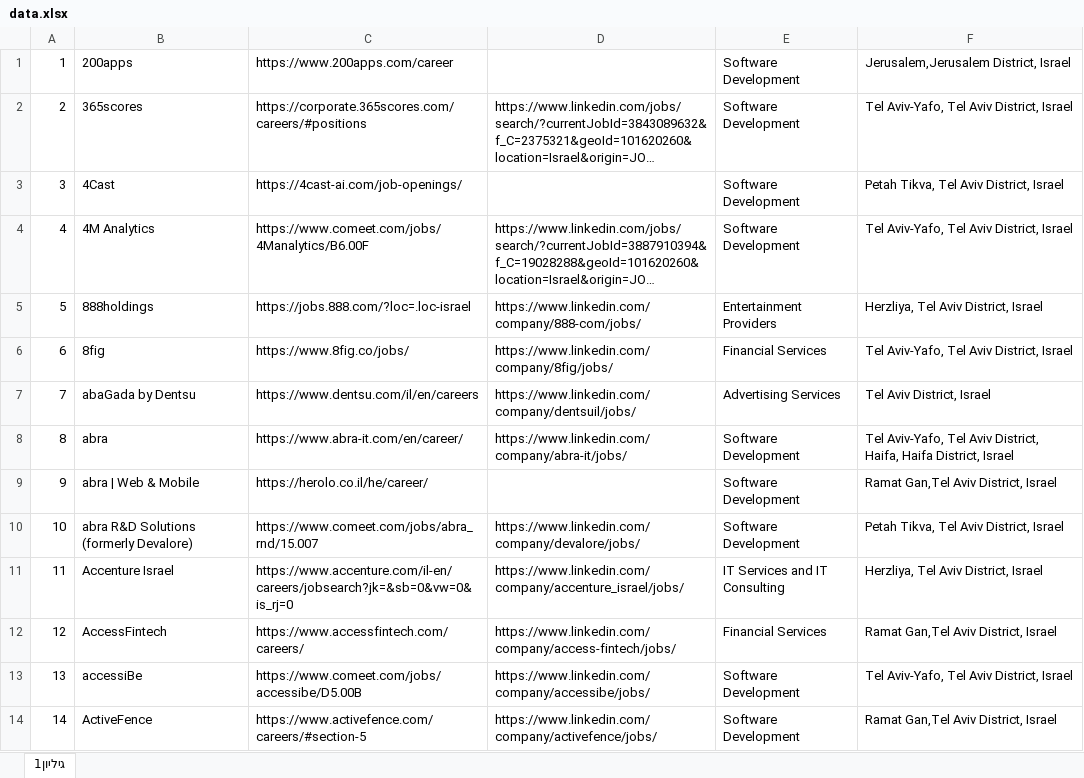
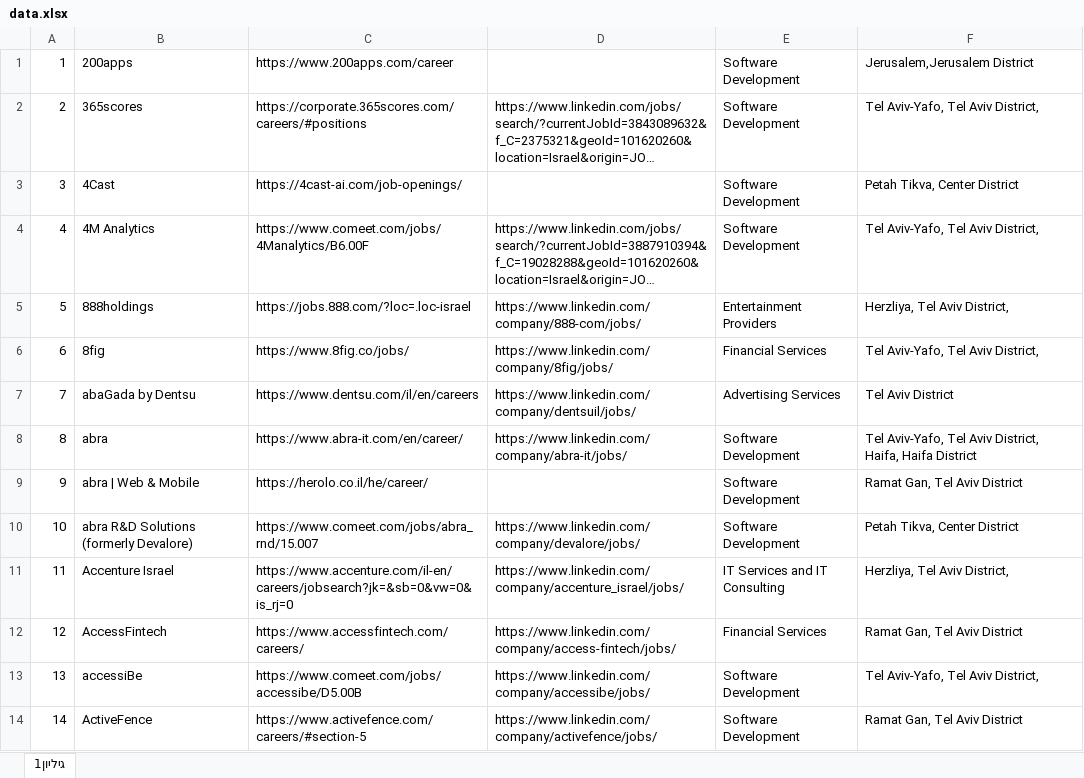
Before and after one commit to NsimDaghash/my-jobs-search, an Excel workbook: public/data.xlsx, sheet גיליון1, drawn as a sheet; only a part is shown; long unchanged cells end in …; values as stored, in another font and other column widths than the file's, no cell formats; the diff covers the shown part only; the diff names each change by its address in the sheet, - before the commit and + after, or states it on an @@ line.

Commit message:
data update and improving filters

```diff
--- a/public/data.xlsx (sheet גיליון1)
+++ b/public/data.xlsx (sheet גיליון1)
-F1: Jerusalem,Jerusalem District, Israel
+F1: Jerusalem,Jerusalem District
-F2: Tel Aviv-Yafo, Tel Aviv District, Israel
+F2: Tel Aviv-Yafo, Tel Aviv District,
-F3: Petah Tikva, Tel Aviv District, Israel
+F3: Petah Tikva, Center District
-F4: Tel Aviv-Yafo, Tel Aviv District, Israel
+F4: Tel Aviv-Yafo, Tel Aviv District,
-F5: Herzliya, Tel Aviv District, Israel
+F5: Herzliya, Tel Aviv District,
-F6: Tel Aviv-Yafo, Tel Aviv District, Israel
+F6: Tel Aviv-Yafo, Tel Aviv District,
-F7: Tel Aviv District, Israel
+F7: Tel Aviv District
-F8: …Haifa, Haifa District, Israel
+F8: …Haifa, Haifa District
-F9: Ramat Gan,Tel Aviv District, Israel
+F9: Ramat Gan, Tel Aviv District
-F10: Petah Tikva, Tel Aviv District, Israel
+F10: Petah Tikva, Center District
-F11: Herzliya, Tel Aviv District, Israel
+F11: Herzliya, Tel Aviv District,
-F12: Ramat Gan,Tel Aviv District, Israel
+F12: Ramat Gan, Tel Aviv District
-F13: Tel Aviv-Yafo, Tel Aviv District, Israel
+F13: Tel Aviv-Yafo, Tel Aviv District,
-F14: Ramat Gan,Tel Aviv District, Israel
+F14: Ramat Gan, Tel Aviv District
```
Also changed, not shown: 17 added rows, 106 removed rows, 1495 edited cells and row numbers in column A elsewhere in this sheet, cell formats, 3 other files.
